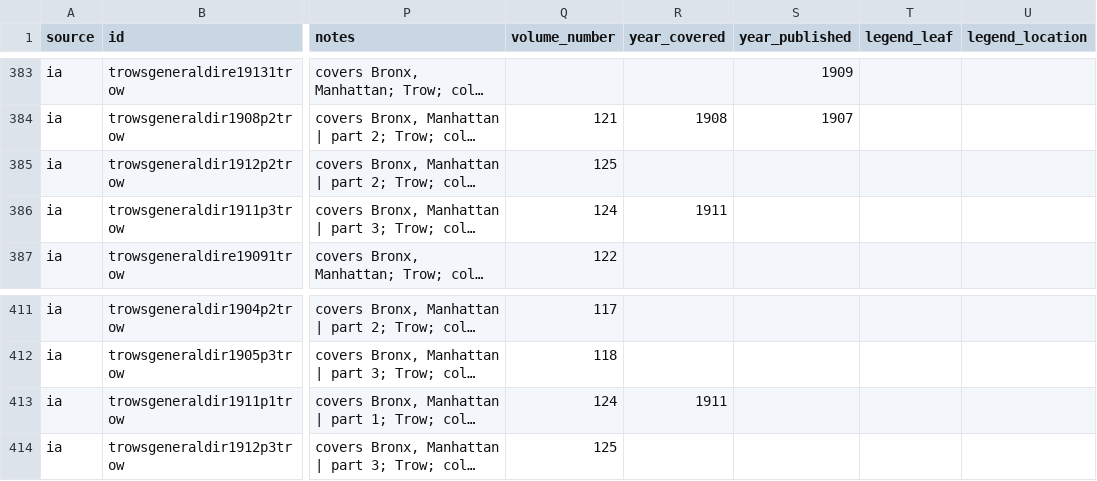
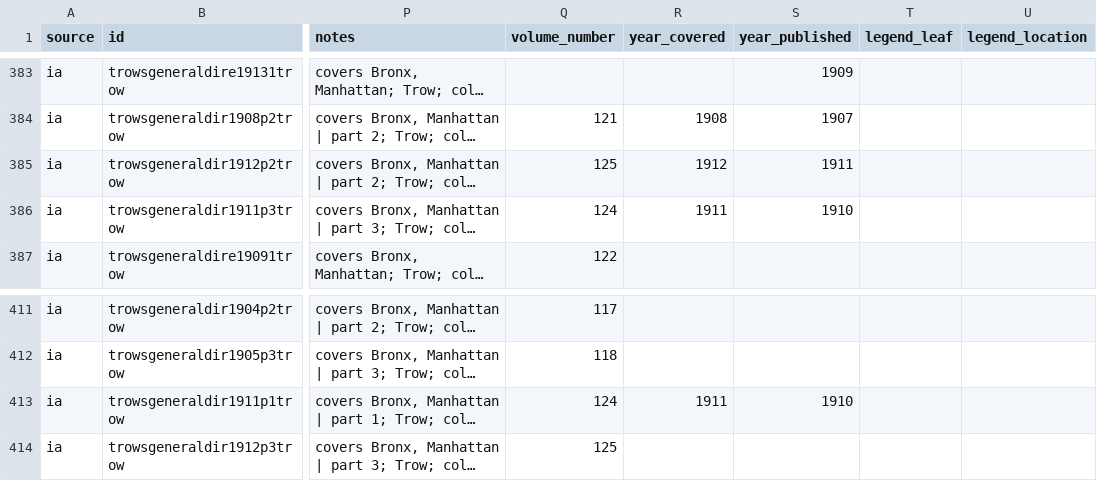
Before and after one commit to hadro/city-directory-extraction, a CSV file: data_prep/master_directories.csv, drawn as a sheet; only a part is shown, gaps mark what is left out; long unchanged cells end in …; the diff names each change by its address in the sheet, - before the commit and + after, or states it on an @@ line.

```diff
--- a/data_prep/master_directories.csv
+++ b/data_prep/master_directories.csv
-R385 (year_covered): (empty)
+R385 (year_covered): 1912
-S385 (year_published): (empty)
+S385 (year_published): 1911
-S386 (year_published): (empty)
+S386 (year_published): 1910
-S413 (year_published): (empty)
+S413 (year_published): 1910
```
Also changed, not shown: 5 other files.
